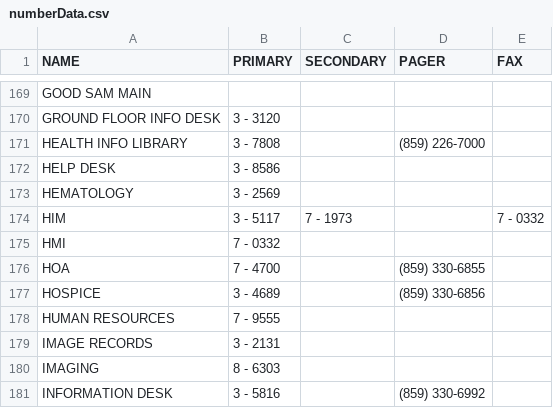
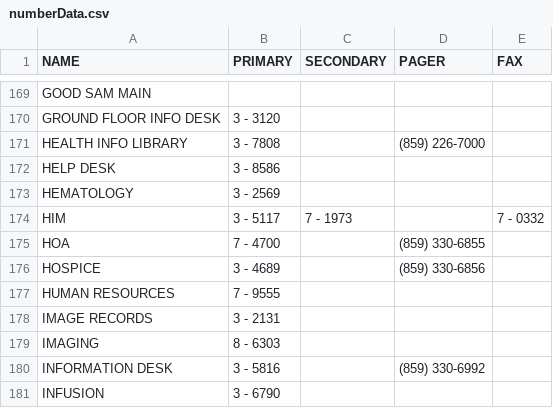
Before and after one commit to dirtydanisreal/numberData, a CSV file: numberData.csv, drawn as a sheet; only a part is shown, gaps mark what is left out; the shorter side is filled out with more unchanged rows.

Commit message:
Update numberData.csv

```diff
--- a/numberData.csv
+++ b/numberData.csv
@@ -174,3 +174,2 @@ HEMATOLOGY,3 - 2569,,
 HIM,3 - 5117,7 - 1973,,7 - 0332
-HMI,7 - 0332,,
 HOA,7 - 4700,,(859) 330-6855
```
